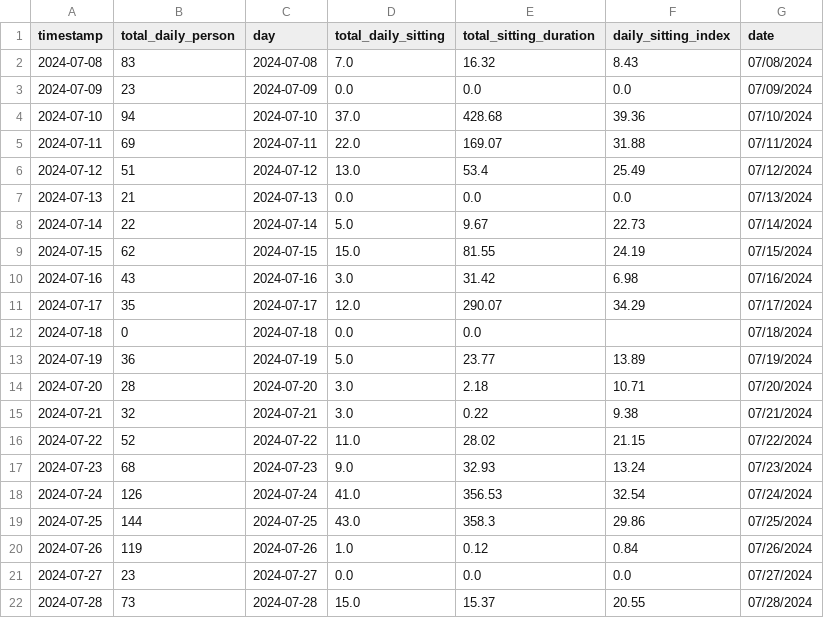
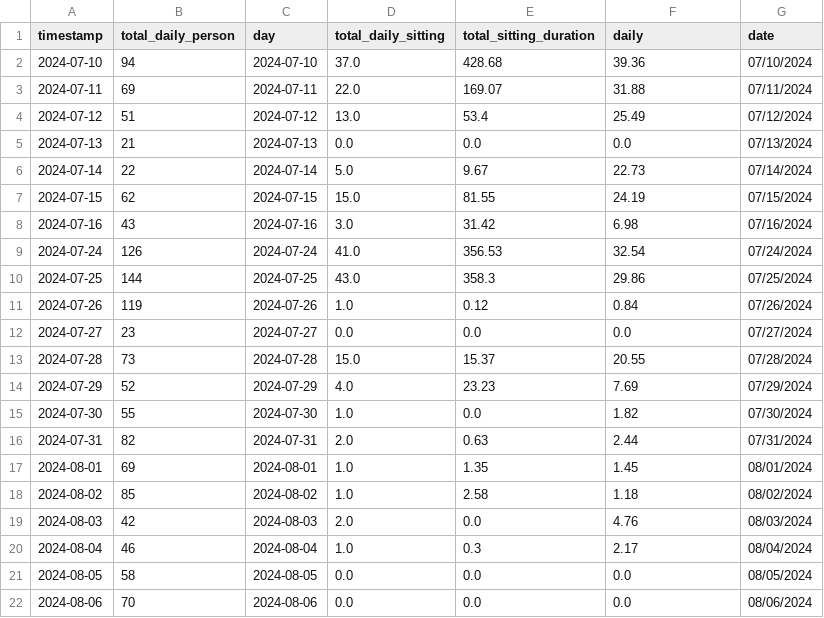
Before and after one commit to civic-data-design-lab/benchmarkUNSW, a CSV file: public/data/sitting_graph/daily.csv, drawn as a sheet; only a part is shown; the shorter side is filled out with more unchanged rows.

```diff
--- a/public/data/sitting_graph/daily.csv
+++ b/public/data/sitting_graph/daily.csv
@@ -1,4 +1,2 @@
-timestamp,total_daily_person,day,total_daily_sitting,total_sitting_duration,daily_sitting_index,date
-2024-07-08,83,2024-07-08,7.0,16.32,8.43,07/08/2024
-2024-07-09,23,2024-07-09,0.0,0.0,0.0,07/09/2024
+timestamp,total_daily_person,day,total_daily_sitting,total_sitting_duration,daily,date
 2024-07-10,94,2024-07-10,37.0,428.68,39.36,07/10/2024
@@ -10,9 +8,2 @@ timestamp,total_daily_person,day,total_daily_sitting,total_sitting_duration,dail
 2024-07-16,43,2024-07-16,3.0,31.42,6.98,07/16/2024
-2024-07-17,35,2024-07-17,12.0,290.07,34.29,07/17/2024
-2024-07-18,0,2024-07-18,0.0,0.0,,07/18/2024
-2024-07-19,36,2024-07-19,5.0,23.77,13.89,07/19/2024
-2024-07-20,28,2024-07-20,3.0,2.18,10.71,07/20/2024
-2024-07-21,32,2024-07-21,3.0,0.22,9.38,07/21/2024
-2024-07-22,52,2024-07-22,11.0,28.02,21.15,07/22/2024
-2024-07-23,68,2024-07-23,9.0,32.93,13.24,07/23/2024
 2024-07-24,126,2024-07-24,41.0,356.53,32.54,07/24/2024
```
Also changed, not shown: 8 other files.
